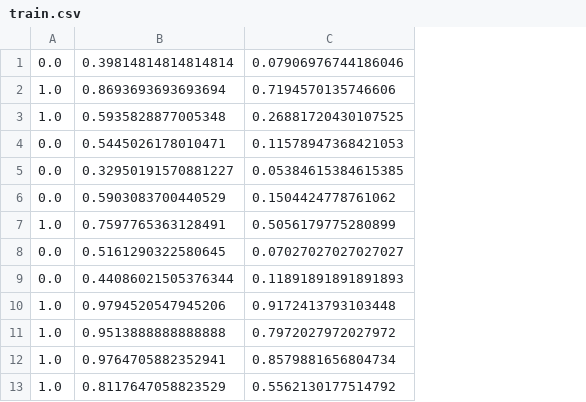
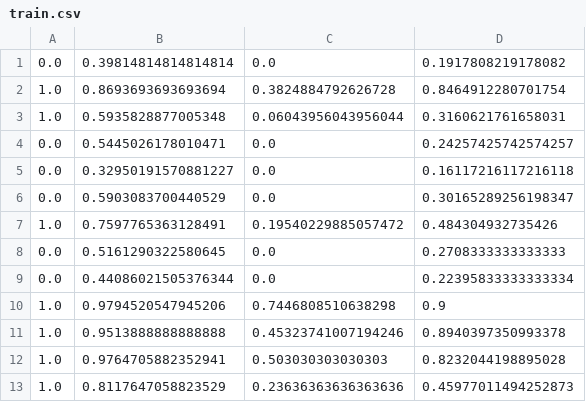
Before and after one commit to zhulingchen/ML_SageMaker_Studies, a CSV file: Project_Plagiarism_Detection/plagiarism_data/train.csv, drawn as a sheet; only a part is shown; removed rows and columns are numbered as before the commit, all else as after; the diff names each change by its address in the sheet, - before the commit and + after, or states it on an @@ line.

```diff
--- a/Project_Plagiarism_Detection/plagiarism_data/train.csv
+++ b/Project_Plagiarism_Detection/plagiarism_data/train.csv
-column C, rows 1-13: 0.07906976744186046 | 0.7194570135746606 | 0.26881720430107525 | 0.11578947368421053 | 0.05384615384615385 | 0.1504424778761062 | 0.5056179775280899 | 0.07027027027027027 | 0.11891891891891893 | 0.9172413793103448 | 0.7972027972027972 | 0.8579881656804734 | 0.5562130177514792
+column C, rows 1-13: 0.0 | 0.3824884792626728 | 0.06043956043956044 | 0.0 | 0.0 | 0.0 | 0.19540229885057472 | 0.0 | 0.0 | 0.7446808510638298 | 0.45323741007194246 | 0.503030303030303 | 0.23636363636363636
+column D, rows 1-13: 0.1917808219178082 | 0.8464912280701754 | 0.3160621761658031 | 0.24257425742574257 | 0.16117216117216118 | 0.30165289256198347 | 0.484304932735426 | 0.2708333333333333 | 0.22395833333333334 | 0.9 | 0.8940397350993378 | 0.8232044198895028 | 0.45977011494252873
```
Also changed, not shown: Project_Plagiarism_Detection/plagiarism_data/test.csv, 3 other files.
